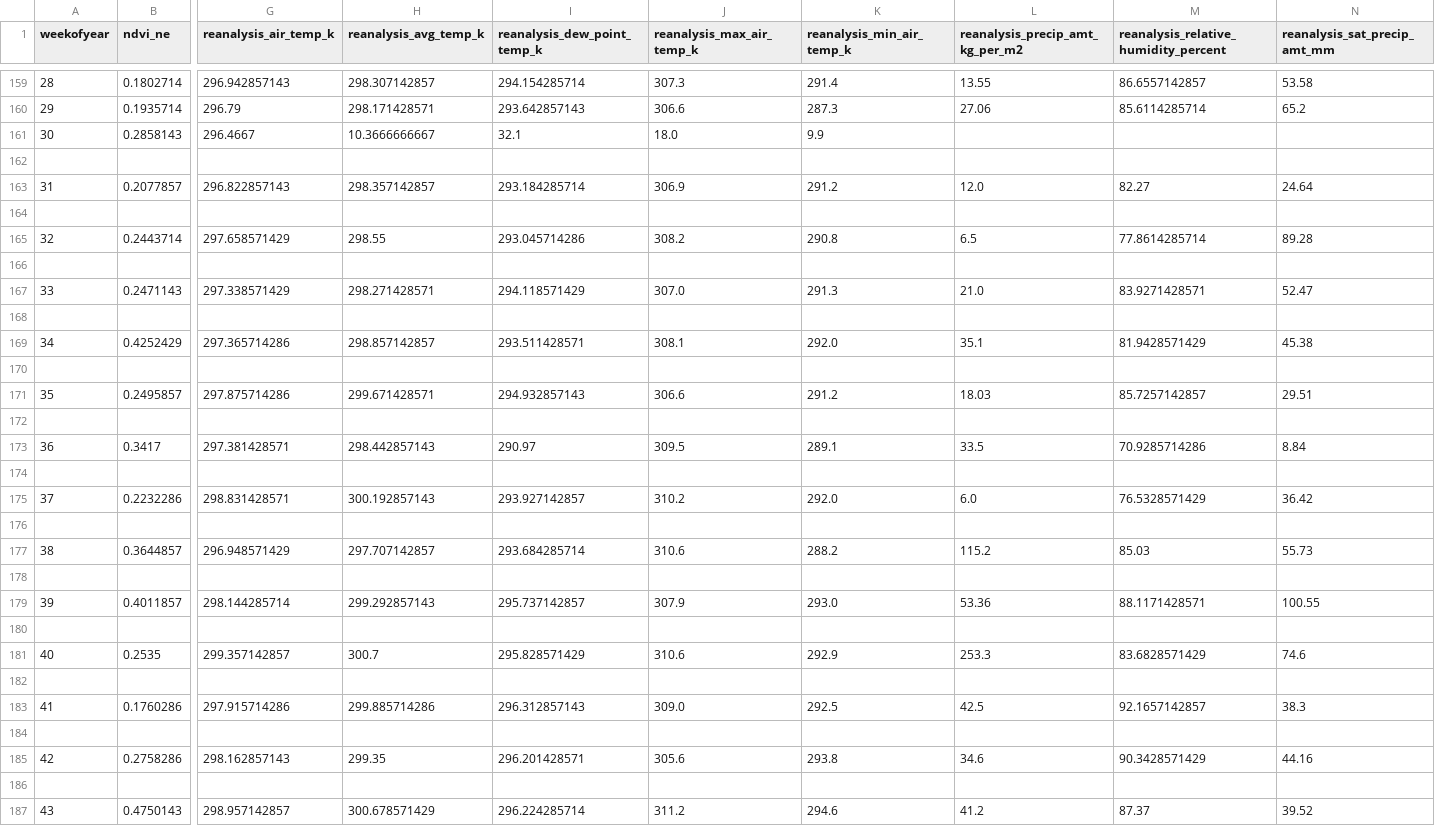
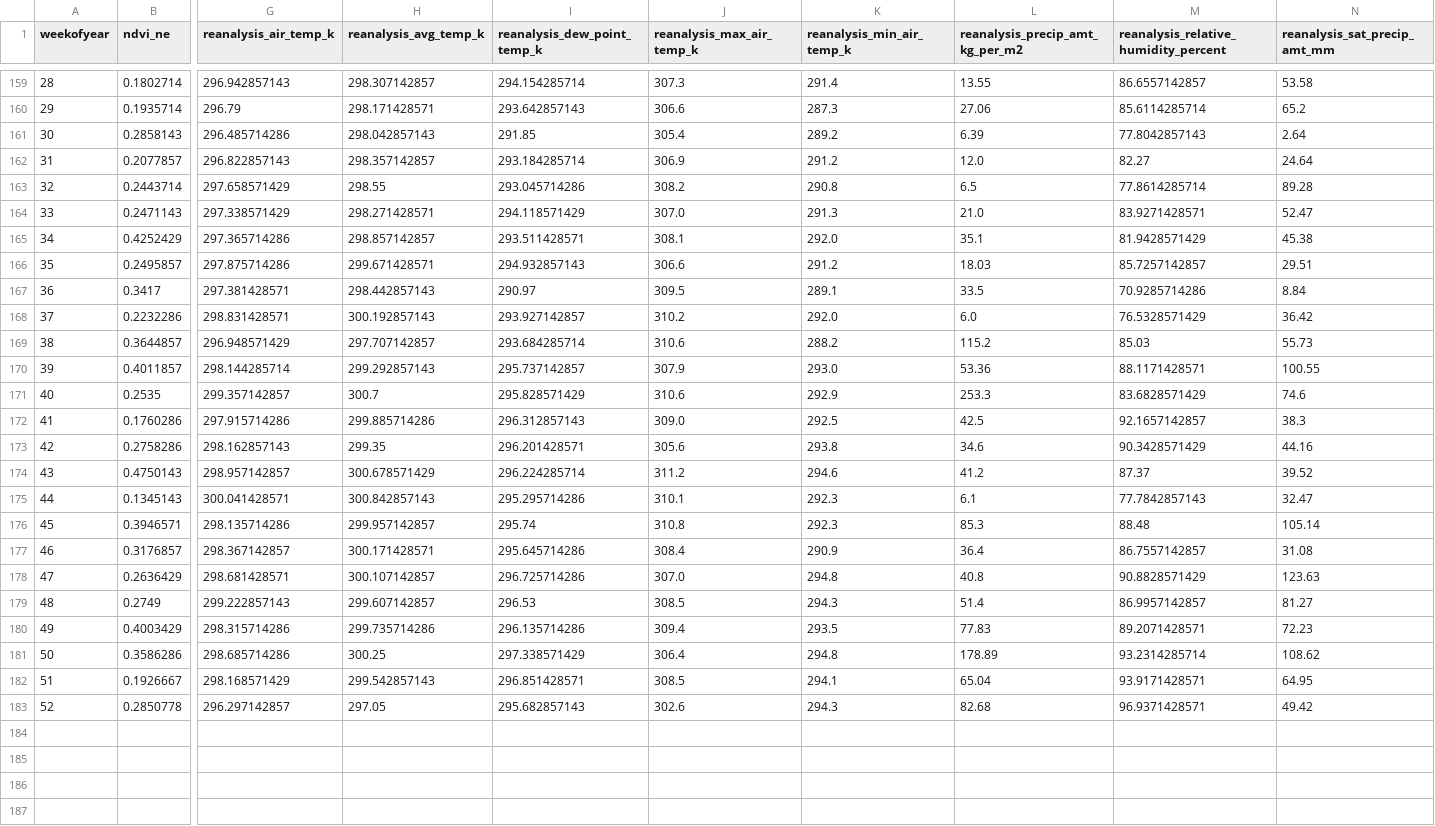
Before and after one commit to CarlosCordoba96/Machine-Learning-techniques, a CSV file: Milestone1/Data/ iq_2000_2003_pivot.csv, drawn as a sheet; only a part is shown, gaps mark what is left out; the shorter side is filled out with more unchanged rows; rows hold the shown columns only; the diff covers the shown part only; the diff names each change by its address in the sheet, - before the commit and + after, or states it on an @@ line.

```diff
--- a/Milestone1/Data/ iq_2000_2003_pivot.csv
+++ b/Milestone1/Data/ iq_2000_2003_pivot.csv
-G161 (reanalysis_air_temp_k): 296.4667
+G161 (reanalysis_air_temp_k): 296.485714286
-H161 (reanalysis_avg_temp_k): 10.3666666667
+H161 (reanalysis_avg_temp_k): 298.042857143
-I161 (reanalysis_dew_point_temp_k): 32.1
+I161 (reanalysis_dew_point_temp_k): 291.85
-J161 (reanalysis_max_air_temp_k): 18.0
+J161 (reanalysis_max_air_temp_k): 305.4
-K161 (reanalysis_min_air_temp_k): 9.9
+K161 (reanalysis_min_air_temp_k): 289.2
-L161 (reanalysis_precip_amt_kg_per_m2): (empty)
+L161 (reanalysis_precip_amt_kg_per_m2): 6.39
-M161: (empty)
+M161: 77.8042857143
-N161 (reanalysis_sat_precip_amt_mm): (empty)
+N161 (reanalysis_sat_precip_amt_mm): 2.64
-row 162: (empty)
-row 164: (empty)
-row 166: (empty)
-row 168: (empty)
-row 170: (empty)
-row 172: (empty)
-row 174: (empty)
-row 176: (empty)
-row 178: (empty)
-row 180: (empty)
-row 182: (empty)
-row 184: (empty)
-row 186: (empty)
```
Also changed, not shown: 9 removed rows and 27 edited cells elsewhere in this file, Milestone2/Data/iq_2000_2003_pivot.csv, 2 other files.
